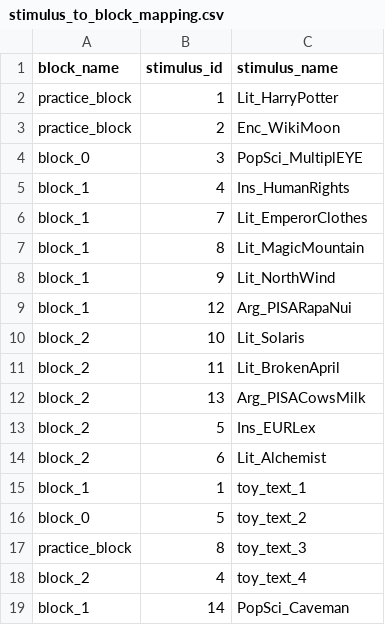
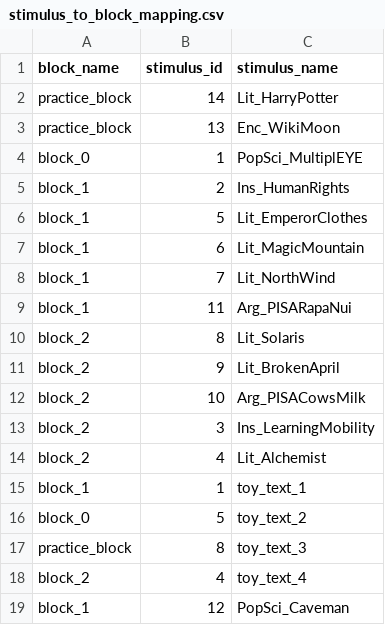
Before and after one commit to theDebbister/wg1-image-creation, a CSV file: global_configs/stimulus_to_block_mapping.csv, drawn as a sheet.

Commit message:
refactor: update stimulus ids

```diff
--- a/global_configs/stimulus_to_block_mapping.csv
+++ b/global_configs/stimulus_to_block_mapping.csv
@@ -1,15 +1,15 @@
 block_name,stimulus_id,stimulus_name
-practice_block,1,Lit_HarryPotter
-practice_block,2,Enc_WikiMoon
-block_0,3,PopSci_MultiplEYE
-block_1,4,Ins_HumanRights
-block_1,7,Lit_EmperorClothes
-block_1,8,Lit_MagicMountain
-block_1,9,Lit_NorthWind
-block_1,12,Arg_PISARapaNui
-block_2,10,Lit_Solaris
-block_2,11,Lit_BrokenApril
-block_2,13,Arg_PISACowsMilk
-block_2,5,Ins_EURLex
-block_2,6,Lit_Alchemist
+practice_block,14,Lit_HarryPotter
+practice_block,13,Enc_WikiMoon
+block_0,1,PopSci_MultiplEYE
+block_1,2,Ins_HumanRights
+block_1,5,Lit_EmperorClothes
+block_1,6,Lit_MagicMountain
+block_1,7,Lit_NorthWind
+block_1,11,Arg_PISARapaNui
+block_2,8,Lit_Solaris
+block_2,9,Lit_BrokenApril
+block_2,10,Arg_PISACowsMilk
+block_2,3,Ins_LearningMobility
+block_2,4,Lit_Alchemist
 block_1,1,toy_text_1
@@ -18,2 +18,2 @@ practice_block,8,toy_text_3
 block_2,4,toy_text_4
-block_1,14,PopSci_Caveman
+block_1,12,PopSci_Caveman
```
Also changed, not shown: 9 other files.
